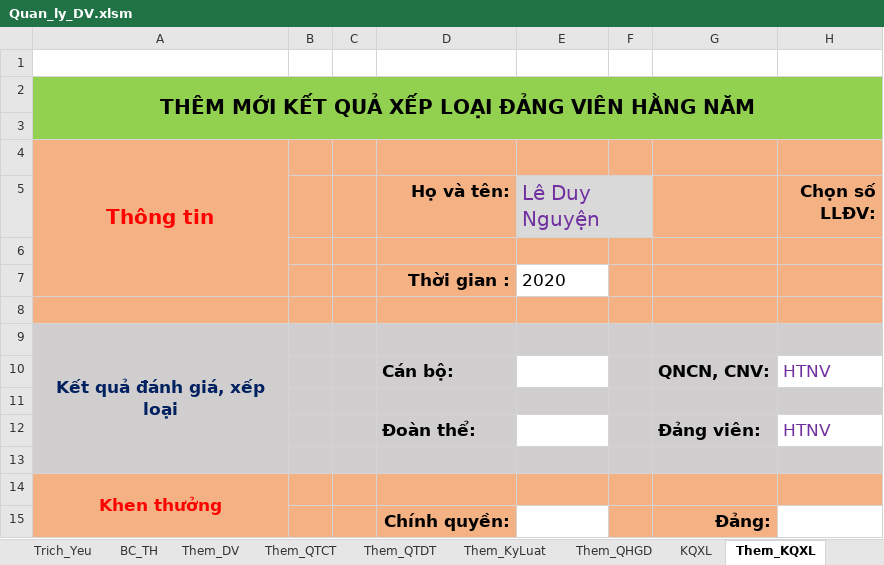
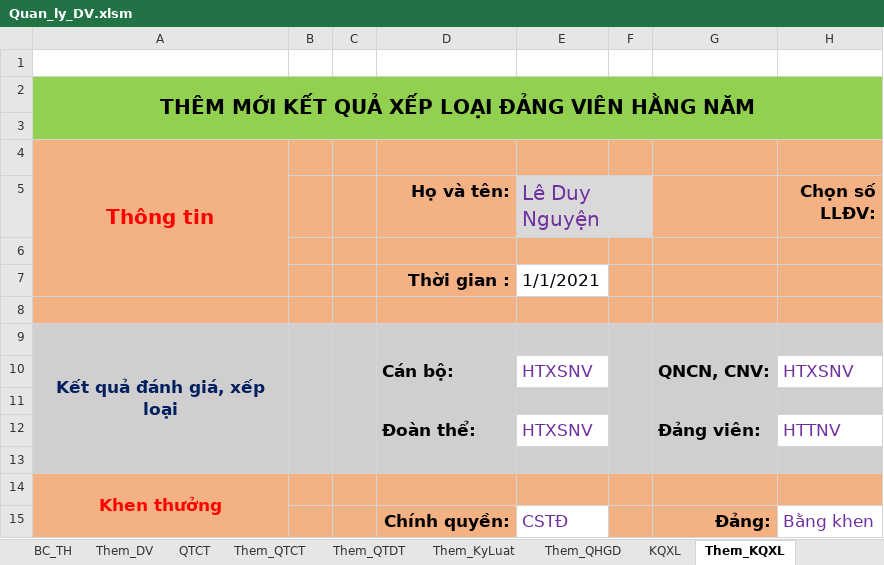
Before and after one commit to khanhn29/quanlydv, an Excel workbook: qldv/Quan_ly_DV.xlsm, sheet Them_KQXL, drawn as a sheet; values as stored, in another font and other column widths than the file's, no borders; charts and pictures not drawn; the diff names each change by its address in the sheet, - before the commit and + after, or states it on an @@ line.

```diff
--- a/qldv/Quan_ly_DV.xlsm (sheet Them_KQXL)
+++ b/qldv/Quan_ly_DV.xlsm (sheet Them_KQXL)
@@ sheet tab unhidden: QTCT @@
-E7 (Lê Duy Nguyện): 2020
+E7 (Lê Duy Nguyện): 1/1/2021
-E10 (Lê Duy Nguyện): (empty)
+E10 (Lê Duy Nguyện): HTXSNV
-H10 (Chọn số LLĐV:): HTNV
+H10 (Chọn số LLĐV:): HTXSNV
-E12 (Lê Duy Nguyện): (empty)
+E12 (Lê Duy Nguyện): HTXSNV
-H12 (Chọn số LLĐV:): HTNV
+H12 (Chọn số LLĐV:): HTTNV
-E15 (Lê Duy Nguyện): (empty)
+E15 (Lê Duy Nguyện): CSTĐ
-H15 (Chọn số LLĐV:): (empty)
+H15 (Chọn số LLĐV:): Bằng khen
```
Also changed, not shown: sheet Trich_Yeu, sheet Them_QTDT, sheet Them_QTCT, sheet Them_QHGD, sheet Them_KyLuat, charts or pictures, 1 other file.
